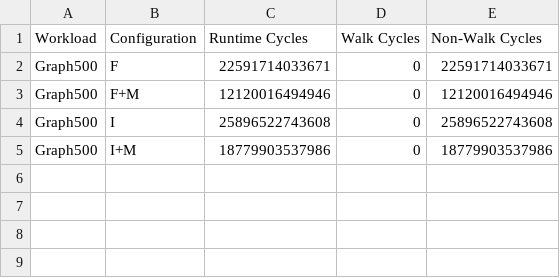
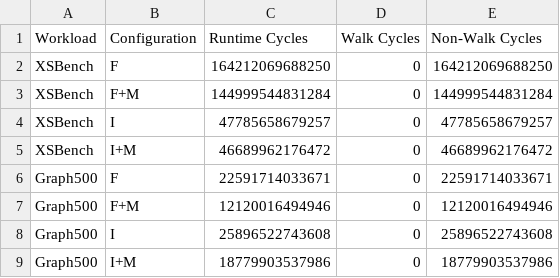
Before and after one commit to demotools/result, a CSV file: evaluation/measured/common_absolute.csv, drawn as a sheet.

```diff
--- a/evaluation/measured/common_absolute.csv
+++ b/evaluation/measured/common_absolute.csv
@@ -1,2 +1,6 @@
 Workload	Configuration	Runtime Cycles	Walk Cycles	Non-Walk Cycles
+XSBench	F	164212069688250	0	164212069688250
+XSBench	F+M	144999544831284	0	144999544831284
+XSBench	I	47785658679257	0	47785658679257
+XSBench	I+M	46689962176472	0	46689962176472
 Graph500	F	22591714033671	0	22591714033671
```
Also changed, not shown: evaluation/measured/common_normalized.csv, evaluation/measured/figure9/figure9a_absolute.csv, 25 other files.
